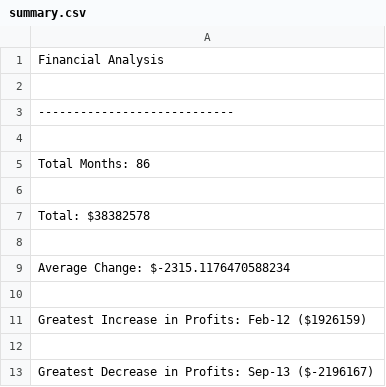
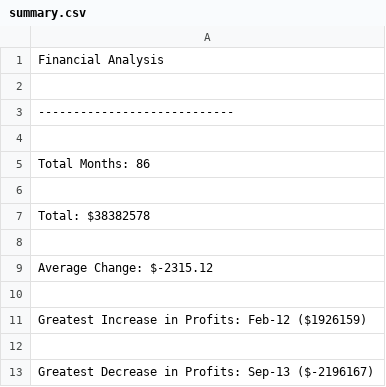
Before and after one commit to esther2897/python-challenge, a CSV file: PyBank/analysis/summary.csv, drawn as a sheet.

```diff
--- a/PyBank/analysis/summary.csv
+++ b/PyBank/analysis/summary.csv
@@ -8,3 +8,3 @@ Total: $38382578
 
-Average  Change: $-2315.1176470588234
+Average  Change: $-2315.12
 
```
Also changed, not shown: 1 other file.
